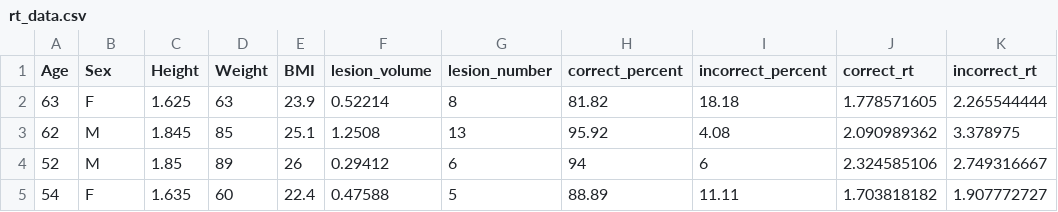
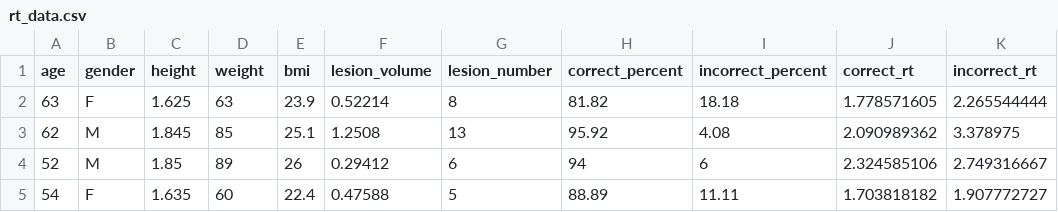
Before and after one commit to sohaamir/r_intro_workshop, a CSV file: data/rt_data.csv, drawn as a sheet; only a part is shown.

Commit message:
updated data, finished r tips and acknowledgements

```diff
--- a/data/rt_data.csv
+++ b/data/rt_data.csv
@@ -1,2 +1,2 @@
-Age,Sex,Height,Weight,BMI,lesion_volume,lesion_number,correct_percent,incorrect_percent,correct_rt,incorrect_rt
+age,gender,height,weight,bmi,lesion_volume,lesion_number,correct_percent,incorrect_percent,correct_rt,incorrect_rt
 63,F,1.625,63,23.9,0.52214,8,81.82,18.18,1.778571605,2.265544444
```
Also changed, not shown: data/participant_data.csv, 6 other files.
